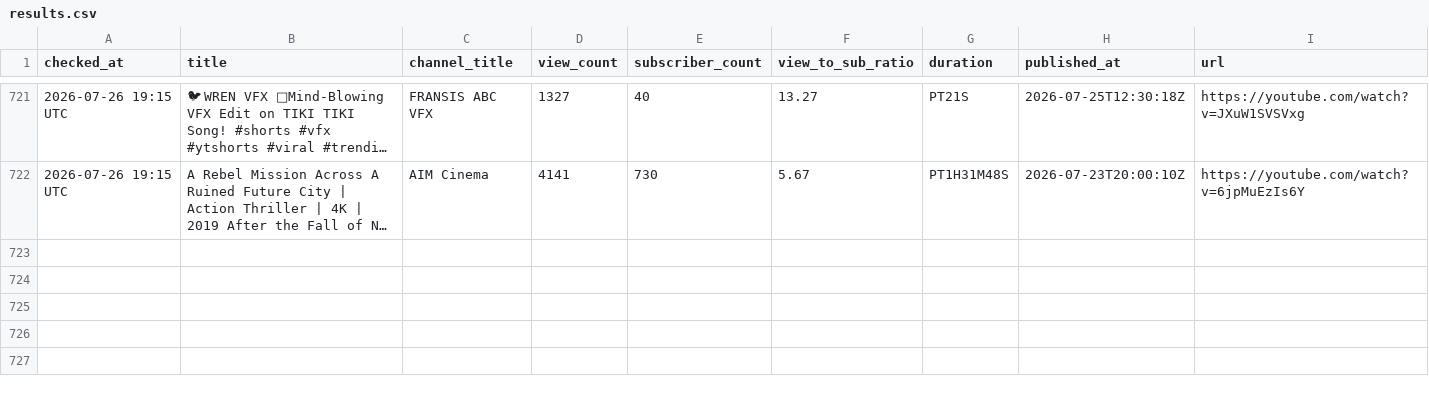
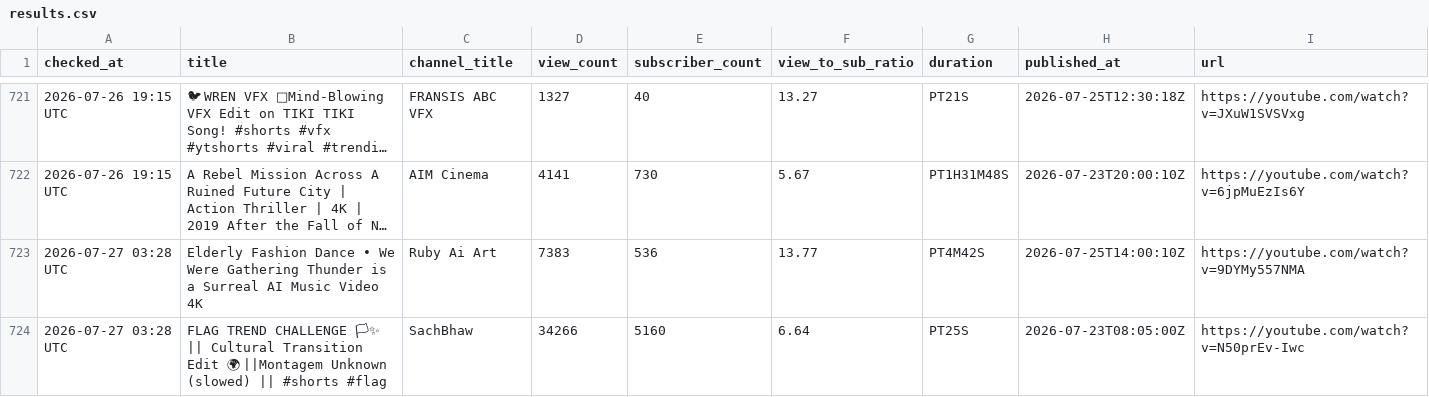
Before and after one commit to raccoon11010/viral-tracker, a CSV file: results.csv, drawn as a sheet; only a part is shown, gaps mark what is left out; long unchanged cells end in …; the diff names each change by its address in the sheet, - before the commit and + after, or states it on an @@ line.

Commit message:
update results Mon Jul 27 03:28:11 UTC 2026

```diff
--- a/results.csv
+++ b/results.csv
+row 723: 2026-07-27 03:28 UTC | Elderly Fashion Dance • We Were Gathering Thunder is a Surreal AI Music Video 4K | Ruby Ai Art | 7383 | 536 | 13.77 | PT4M42S | 2026-07-25T14:00:10Z | https://youtube.com/watch?v=9DYMy557NMA
+row 724: 2026-07-27 03:28 UTC | FLAG TREND CHALLENGE 🏳✨ || Cultural Transition Edit 🌍 ||Montagem Unknown (slowed) || #shorts #flag | SachBhaw | 34266 | 5160 | 6.64 | PT25S | 2026-07-23T08:05:00Z | https://youtube.com/watch?v=N50prEv-Iwc
```
